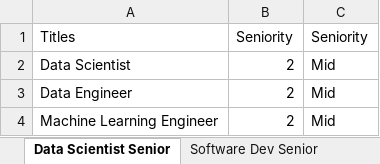
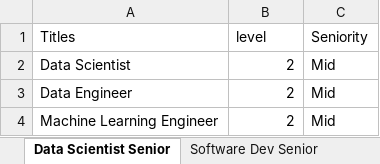
Before and after one commit to thedaisTMU/Microcredentials, an Excel workbook: Title Seniority.xlsx, sheet Data Scientist Senior, drawn as a sheet; only a part is shown; values as stored, in another font and other column widths than the file's, no borders; the diff names each change by its address in the sheet, - before the commit and + after, or states it on an @@ line.

```diff
--- a/Title Seniority.xlsx (sheet Data Scientist Senior)
+++ b/Title Seniority.xlsx (sheet Data Scientist Senior)
-B1: Seniority
+B1: level
```
Also changed, not shown: sheet Software Dev Senior, 9 other files.
